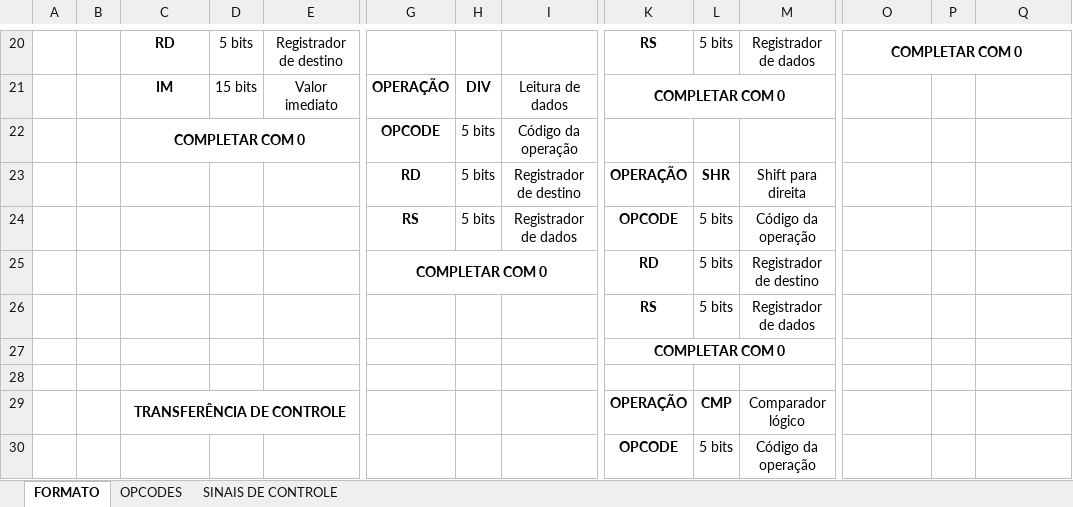
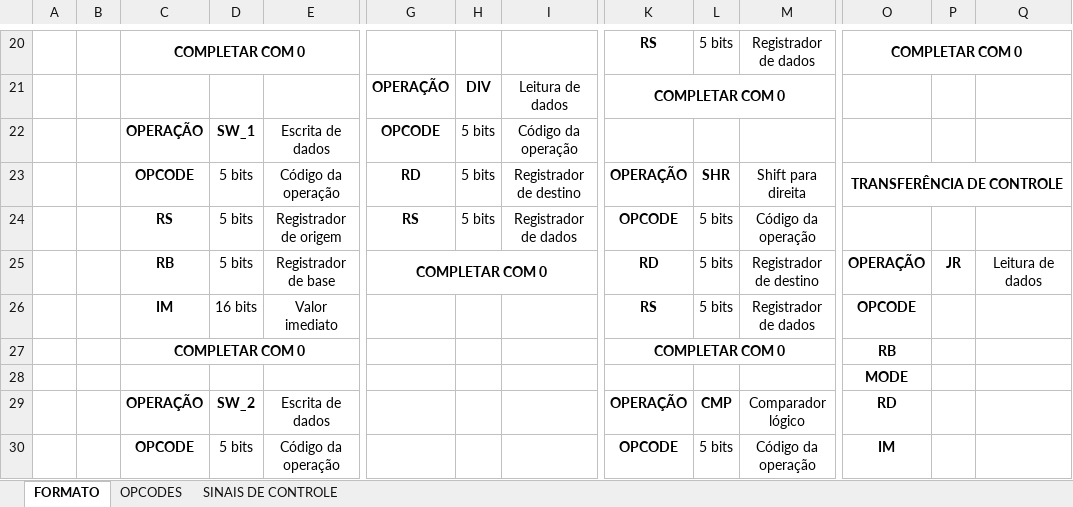
Before and after one commit to JoseRaimundo27/Processador, an Excel workbook: tabelainstrucoes.xlsx, sheet FORMATO, drawn as a sheet; only a part is shown, gaps mark what is left out; values as stored, in another font and other column widths than the file's, no borders; removed rows and columns are numbered as before the commit, all else as after; rows hold the shown columns only; the diff covers the shown part only; the diff names each change by its address in the sheet, - before the commit and + after, or states it on an @@ line.

Commit message:
mudando opcode

```diff
--- a/tabelainstrucoes.xlsx (sheet FORMATO)
+++ b/tabelainstrucoes.xlsx (sheet FORMATO)
-C20: RD
+C20: COMPLETAR COM 0
+C20:E20 merged
-D20: 5 bits
+D20: (empty)
-E20: Registrador de destino
+E20: (empty)
-C21: IM
+C21: (empty)
-D21: 15 bits
+D21: (empty)
-E21: Valor imediato
+E21: (empty)
-C22: COMPLETAR COM 0
+C22: OPERAÇÃO
-C22:E22 merged
-D22: (empty)
+D22: SW_1
-E22: (empty)
+E22: Escrita de dados
-C23: (empty)
+C23: OPCODE
-D23:D24: (empty)
+D23:D24: 5 bits
-E23: (empty)
+E23: Código da operação
-O23: (empty)
+O23: TRANSFERÊNCIA DE CONTROLE
+O23:Q23 merged
-C24: (empty)
+C24: RS
-E24: (empty)
+E24: Registrador de origem
-row 25:  |  |  |  |  | COMPLETAR COM 0 |  |  | RD | 5 bits | Registrador de destino
-row 26:  |  |  |  |  |  |  |  | RS | 5 bits | Registrador de dados
-row 27:  |  |  |  |  |  |  |  | COMPLETAR COM 0
-row 25: (empty)
+row 25:  |  | RB | 5 bits | Registrador de base | COMPLETAR COM 0 |  |  | RD | 5 bits | Registrador de destino | OPERAÇÃO | JR | Leitura de dados
+G25:I25 merged
-row 29:  |  | TRANSFERÊNCIA DE CONTROLE |  |  |  |  |  | OPERAÇÃO | CMP | Comparador lógico
-row 30:  |  |  |  |  |  |  |  | OPCODE | 5 bits | Código da operação
+row 26:  |  | IM | 16 bits | Valor imediato |  |  |  | RS | 5 bits | Registrador de dados | OPCODE
+row 27:  |  | COMPLETAR COM 0 |  |  |  |  |  | COMPLETAR COM 0 |  |  | RB
+row 28:  |  |  |  |  |  |  |  |  |  |  | MODE
+row 29:  |  | OPERAÇÃO | SW_2 | Escrita de dados |  |  |  | OPERAÇÃO | CMP | Comparador lógico | RD
+row 30:  |  | OPCODE | 5 bits | Código da operação |  |  |  | OPCODE | 5 bits | Código da operação | IM
```
Also changed, not shown: 39 added rows, 45 removed rows, 32 edited cells, cell formats and merged cells elsewhere in this sheet, sheet SINAIS DE CONTROLE, sheet OPCODES.
